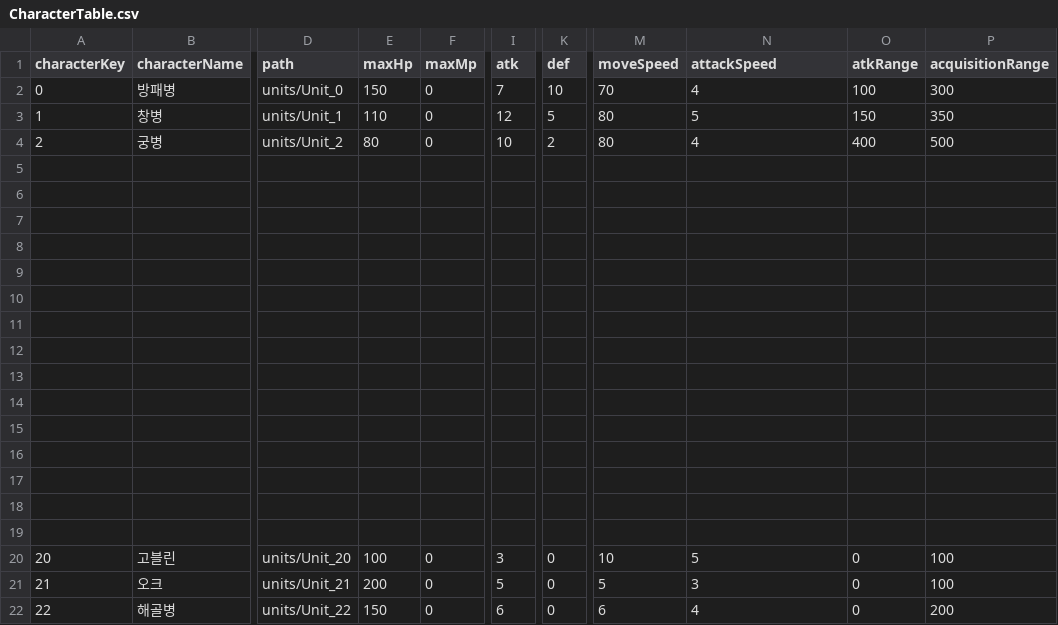
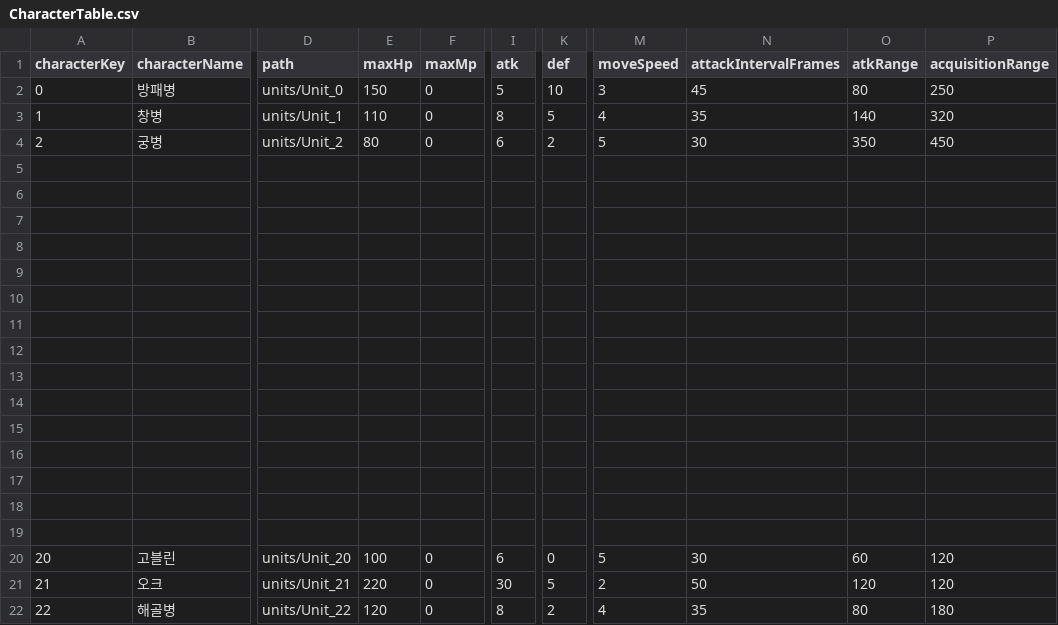
Before and after one commit to SeoSiKyung/ProjectTOD, a CSV file: data/gameData/character/CharacterTable.csv, drawn as a sheet; only a part is shown, gaps mark what is left out; the diff names each change by its address in the sheet, - before the commit and + after, or states it on an @@ line.

```diff
--- a/data/gameData/character/CharacterTable.csv
+++ b/data/gameData/character/CharacterTable.csv
-N1: attackSpeed
+N1: attackIntervalFrames
-I2 (atk): 7
+I2 (atk): 5
-M2 (moveSpeed): 70
+M2 (moveSpeed): 3
-N2 (attackIntervalFrames): 4
+N2 (attackIntervalFrames): 45
-O2 (atkRange): 100
+O2 (atkRange): 80
-P2 (acquisitionRange): 300
+P2 (acquisitionRange): 250
-I3 (atk): 12
+I3 (atk): 8
-M3 (moveSpeed): 80
+M3 (moveSpeed): 4
-N3 (attackIntervalFrames): 5
+N3 (attackIntervalFrames): 35
-O3 (atkRange): 150
+O3 (atkRange): 140
-P3 (acquisitionRange): 350
+P3 (acquisitionRange): 320
-I4 (atk): 10
+I4 (atk): 6
-M4 (moveSpeed): 80
+M4 (moveSpeed): 5
-N4 (attackIntervalFrames): 4
+N4 (attackIntervalFrames): 30
-O4 (atkRange): 400
+O4 (atkRange): 350
-P4 (acquisitionRange): 500
+P4 (acquisitionRange): 450
-I20 (atk): 3
+I20 (atk): 6
-M20 (moveSpeed): 10
+M20 (moveSpeed): 5
-N20 (attackIntervalFrames): 5
+N20 (attackIntervalFrames): 30
-O20 (atkRange): 0
+O20 (atkRange): 60
-P20:P21 (acquisitionRange): 100
+P20:P21 (acquisitionRange): 120
-E21 (maxHp): 200
+E21 (maxHp): 220
-I21 (atk): 5
+I21 (atk): 30
-K21 (def): 0
+K21 (def): 5
-M21 (moveSpeed): 5
+M21 (moveSpeed): 2
-N21 (attackIntervalFrames): 3
+N21 (attackIntervalFrames): 50
-O21 (atkRange): 0
+O21 (atkRange): 120
-E22 (maxHp): 150
+E22 (maxHp): 120
-I22 (atk): 6
+I22 (atk): 8
-K22 (def): 0
+K22 (def): 2
-M22 (moveSpeed): 6
+M22 (moveSpeed): 4
-N22 (attackIntervalFrames): 4
+N22 (attackIntervalFrames): 35
-O22 (atkRange): 0
+O22 (atkRange): 80
-P22 (acquisitionRange): 200
+P22 (acquisitionRange): 180
```
Also changed, not shown: 12 other files.
